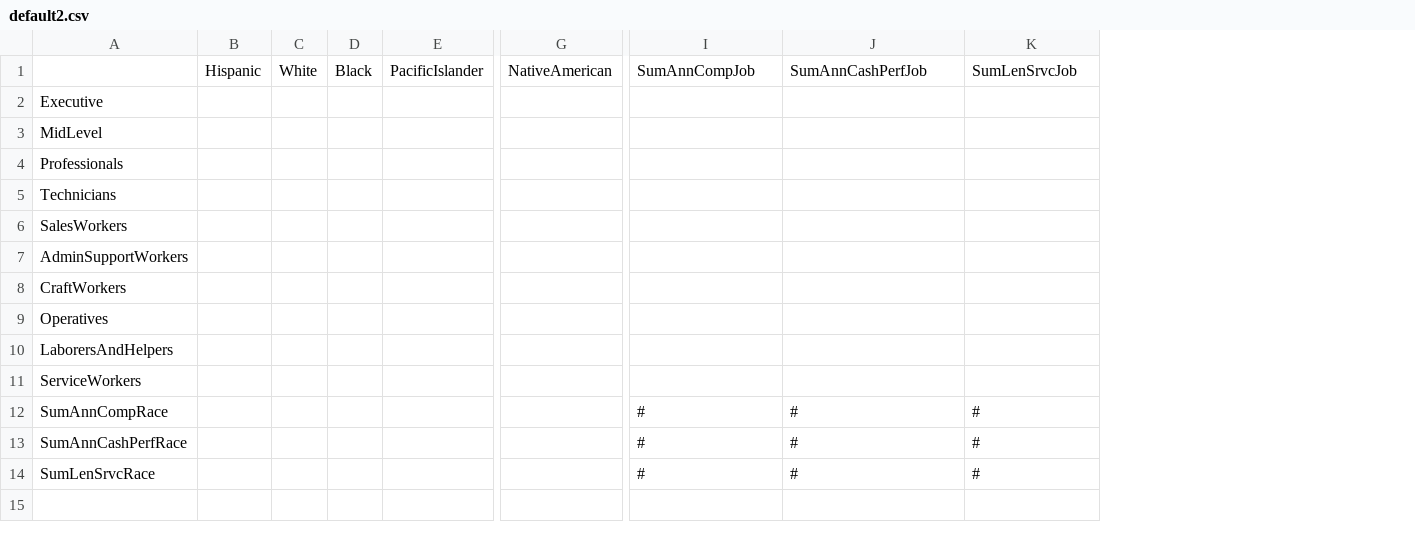
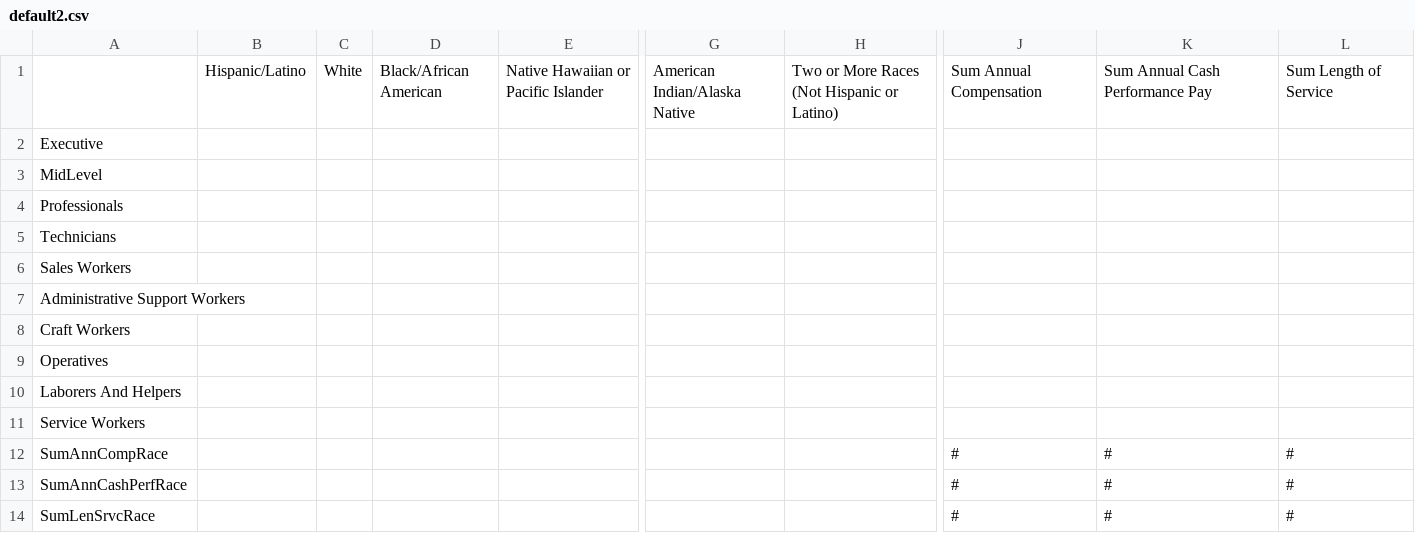
Before and after one commit to multiparty/web-mpc, a CSV file: client/default2.csv, drawn as a sheet; only a part is shown, gaps mark what is left out; removed rows and columns are numbered as before the commit, all else as after; the diff names each change by its address in the sheet, - before the commit and + after, or states it on an @@ line.

Commit message:
Changed data to include spaces

```diff
--- a/client/default2.csv
+++ b/client/default2.csv
-column B, row 1: Hispanic
+column B, row 1: Hispanic/Latino
-column D, row 1: Black
-column E, row 1: PacificIslander
+column D, row 1: Black/African American
+column E, row 1: Native Hawaiian or Pacific Islander
-column G, row 1: NativeAmerican
+column G, row 1: American Indian/Alaska Native
+column H, row 1: Two or More Races (Not Hispanic or Latino)
-J1: SumAnnCompJob
+J1: Sum Annual Compensation
-K1: SumAnnCashPerfJob
+K1: Sum Annual Cash Performance Pay
-L1: SumLenSrvcJob
+L1: Sum Length of Service
-A6: SalesWorkers
+A6: Sales Workers
-A7: AdminSupportWorkers
+A7: Administrative Support Workers
-A8: CraftWorkers
+A8: Craft Workers
-A10: LaborersAndHelpers
+A10: Laborers And Helpers
-A11: ServiceWorkers
+A11: Service Workers
```
Also changed, not shown: 3 other files.
